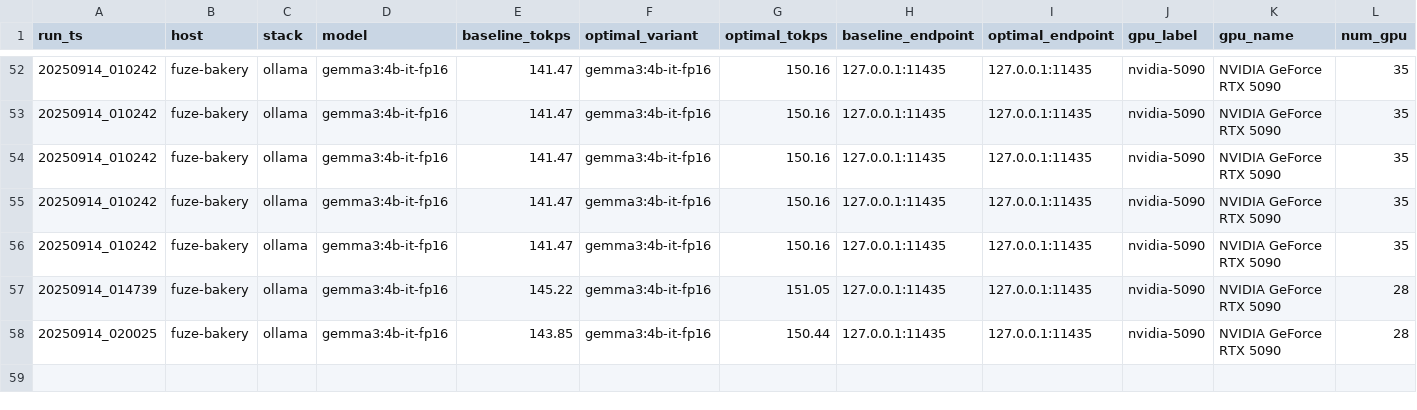
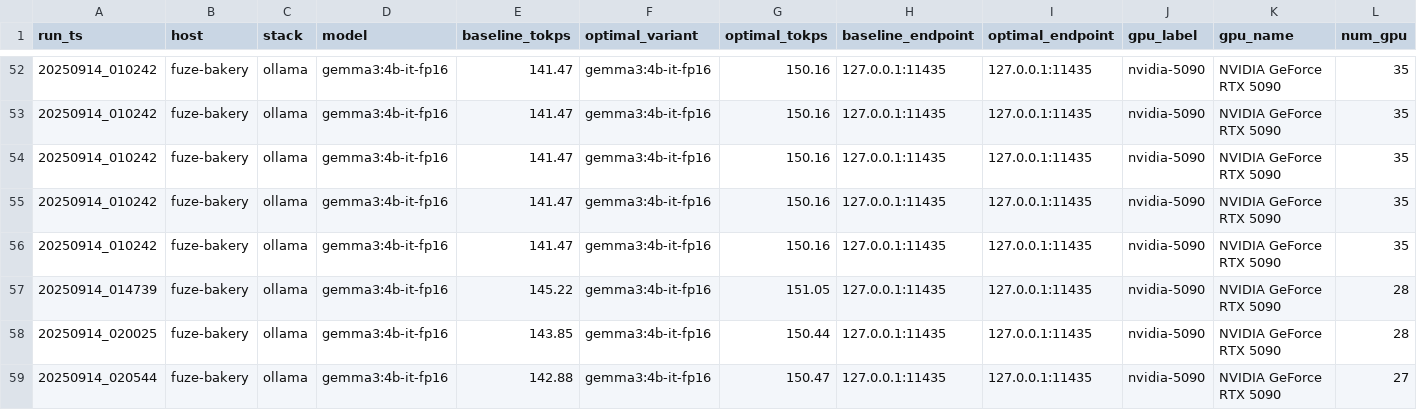
Before and after one commit to AllenJerjiss/FuZeCORE.ai, a CSV file: factory/LLM/refinery/benchmarks.csv, drawn as a sheet; only a part is shown, gaps mark what is left out; rows hold the shown columns only; the diff names each change by its address in the sheet, - before the commit and + after, or states it on an @@ line.

```diff
--- a/factory/LLM/refinery/benchmarks.csv
+++ b/factory/LLM/refinery/benchmarks.csv
+row 59: 20250914_020544 | fuze-bakery | ollama | gemma3:4b-it-fp16 | 142.88 | gemma3:4b-it-fp16 | 150.47 | 127.0.0.1:11435 | 127.0.0.1:11435 | nvidia-5090 | NVIDIA GeForce RTX 5090 | 27
```
Also changed, not shown: 7 other files.
